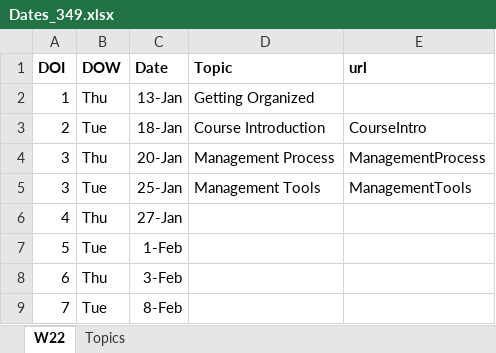
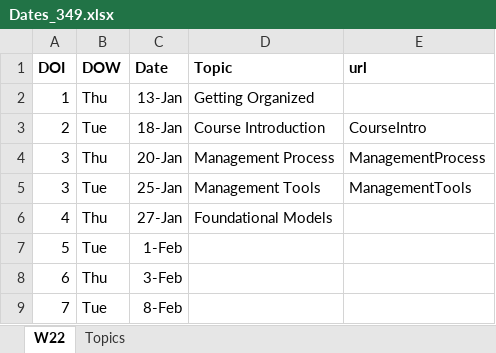
Before and after one commit to droglenc/NCNRS349, an Excel workbook: resources/Dates_349.xlsx, sheet W22, drawn as a sheet; only a part is shown; values as stored, in another font and other column widths than the file's, no borders; the diff names each change by its address in the sheet, - before the commit and + after, or states it on an @@ line.

```diff
--- a/resources/Dates_349.xlsx (sheet W22)
+++ b/resources/Dates_349.xlsx (sheet W22)
-D6 (Topic): (empty)
+D6 (Topic): Foundational Models
```
Also changed, not shown: sheet Topics, 4 other files.
